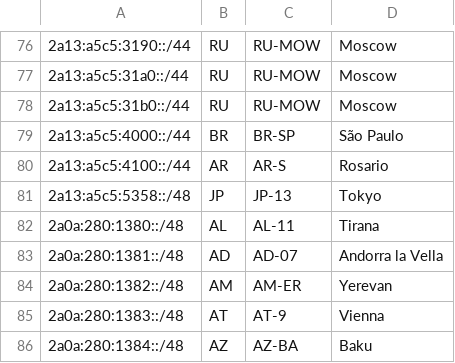
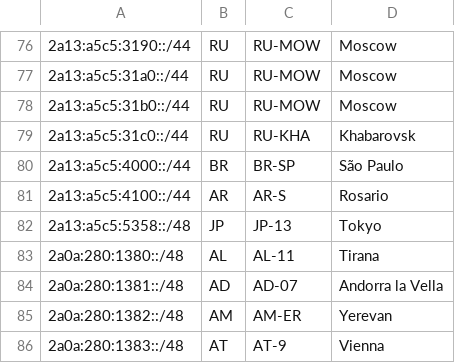
Before and after one commit to MoeQing-Network/MoeQing-Network-Geofeed, a CSV file: geofeeds.csv, drawn as a sheet; only a part is shown, gaps mark what is left out; the shorter side is filled out with more unchanged rows.

Commit message:
add Khabarovsk

```diff
--- a/geofeeds.csv
+++ b/geofeeds.csv
@@ -78,2 +78,3 @@
 2a13:a5c5:31b0::/44,RU,RU-MOW,Moscow,
+2a13:a5c5:31c0::/44,RU,RU-KHA,Khabarovsk,
 2a13:a5c5:4000::/44,BR,BR-SP,São Paulo,
```
